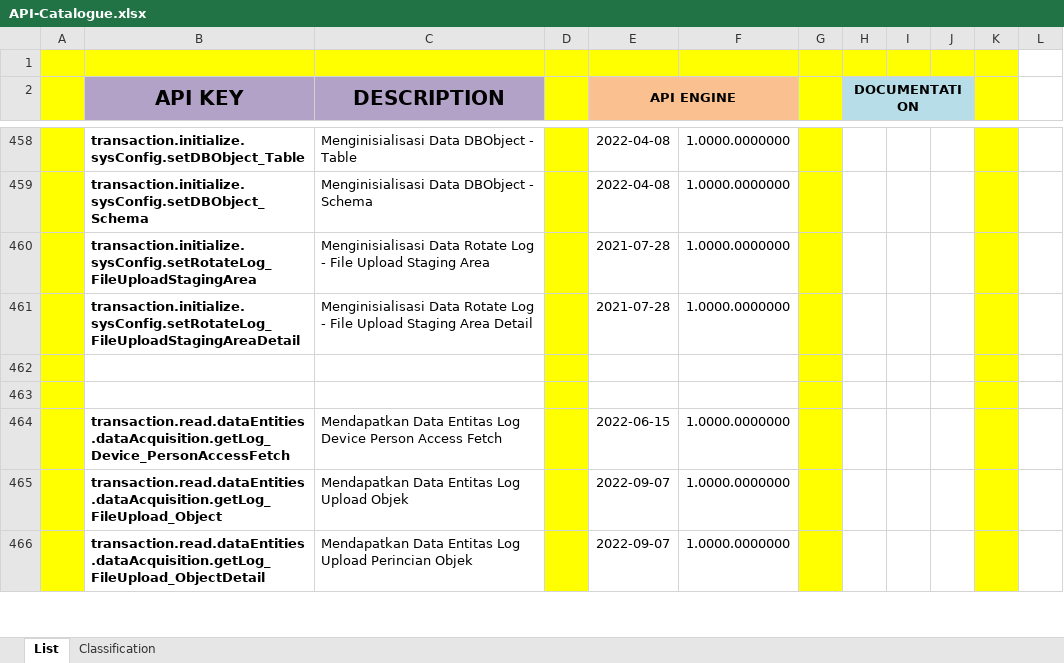
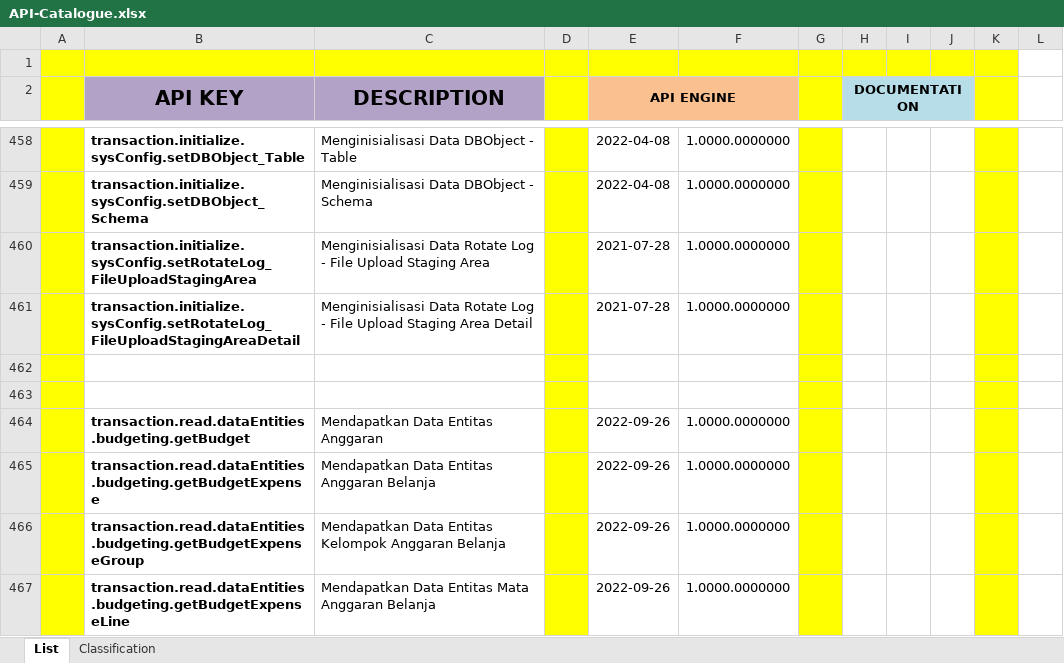
Before and after one commit to ptqdctechnologies/ERPReborn, an Excel workbook: Documentation/Documents/Blue Print/Documents - API/API-Catalogue.xlsx, sheet List, drawn as a sheet; only a part is shown, gaps mark what is left out; the shorter side is filled out with more unchanged rows; values as stored, in another font and other column widths than the file's, no borders; the diff covers the shown part only; the diff names each change by its address in the sheet, - before the commit and + after, or states it on an @@ line.

Commit message:
Update Pertanggal 28 September 2022 08:52 WIB

```diff
--- a/Documentation/Documents/Blue Print/Documents - API/API-Catalogue.xlsx (sheet List)
+++ b/Documentation/Documents/Blue Print/Documents - API/API-Catalogue.xlsx (sheet List)
@@ row 472 moved to row 464: transaction.read.dataEntities.budgeting.… @@
+row 465:  | transaction.read.dataEntities.budgeting.getBudgetExpense | Mendapatkan Data Entitas Anggaran Belanja |  | 2022-09-26 | 1.0000.0000000
+row 466:  | transaction.read.dataEntities.budgeting.getBudgetExpenseGroup | Mendapatkan Data Entitas Kelompok Anggaran Belanja |  | 2022-09-26 | 1.0000.0000000
+row 467:  | transaction.read.dataEntities.budgeting.getBudgetExpenseLine | Mendapatkan Data Entitas Mata Anggaran Belanja |  | 2022-09-26 | 1.0000.0000000
```
Also changed, not shown: 9 added rows, 2 removed rows, 2 moved rows and 2 edited cells elsewhere in this sheet.
